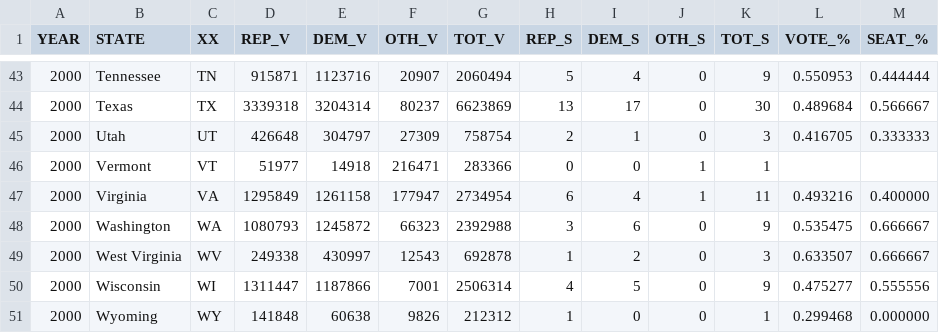
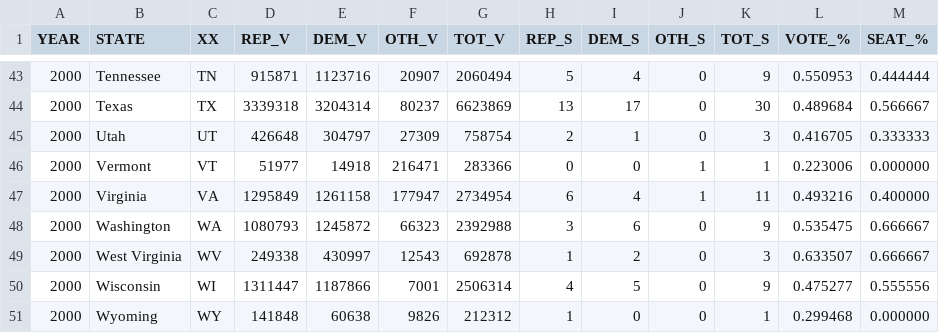
Before and after one commit to alecramsay/ushouse, a CSV file: data/results/Congressional Elections (2000 - 107th).csv, drawn as a sheet; only a part is shown, gaps mark what is left out.

```diff
--- a/data/results/Congressional Elections (2000 - 107th).csv
+++ b/data/results/Congressional Elections (2000 - 107th).csv
@@ -45,3 +45,3 @@ YEAR,STATE,XX,REP_V,DEM_V,OTH_V,TOT_V,REP_S,DEM_S,OTH_S,TOT_S,VOTE_%,SEAT_%
 2000,Utah,UT,426648,304797,27309,758754,2,1,0,3,0.416705,0.333333
-2000,Vermont,VT,51977,14918,216471,283366,0,0,1,1,,
+2000,Vermont,VT,51977,14918,216471,283366,0,0,1,1,0.223006,0.000000
 2000,Virginia,VA,1295849,1261158,177947,2734954,6,4,1,11,0.493216,0.400000
```
Also changed, not shown: data/results/Congressional Elections (2002 - 108th).csv, data/results/Congressional Elections (2004 - 109th).csv, 3 other files.
